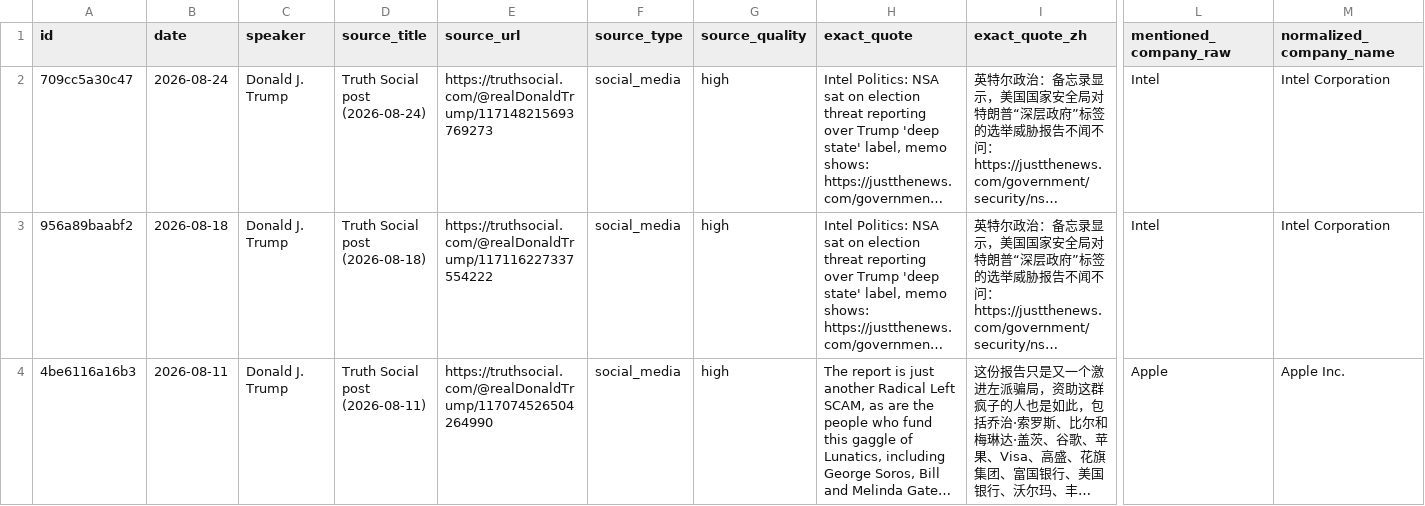
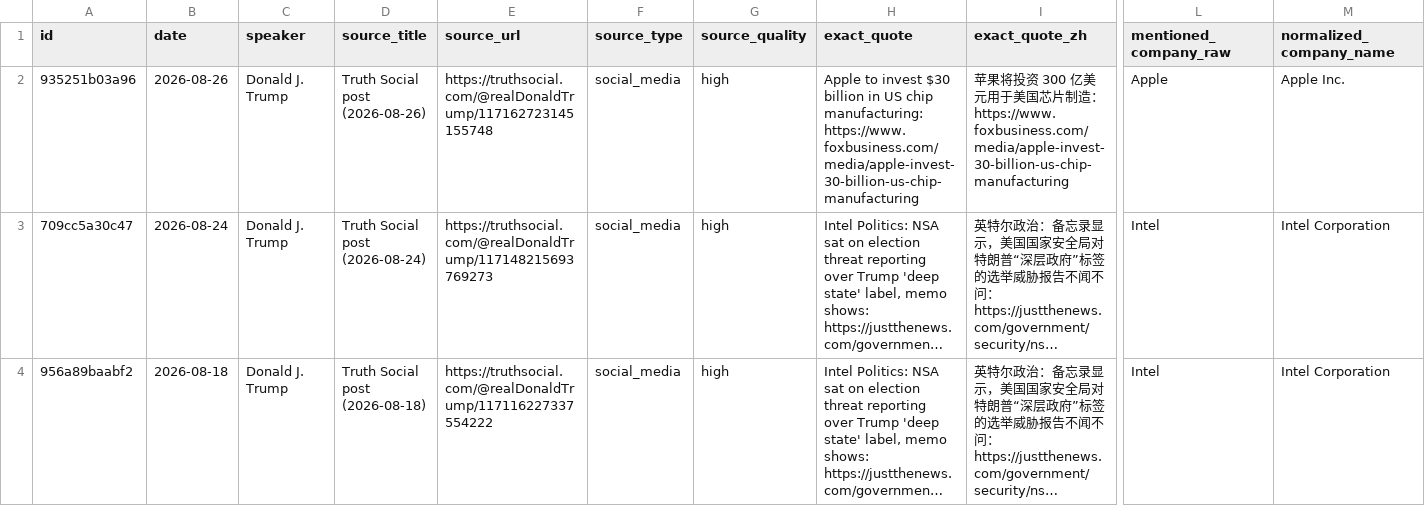
Before and after one commit to anthonyboone/trump-company-tracker, a CSV file: outputs/trump_company_mentions.csv, drawn as a sheet; only a part is shown, gaps mark what is left out; the shorter side is filled out with more unchanged rows; long unchanged cells end in …; rows hold the shown columns only; the diff names each change by its address in the sheet, - before the commit and + after, or states it on an @@ line.

```diff
--- a/outputs/trump_company_mentions.csv
+++ b/outputs/trump_company_mentions.csv
+row 2: 935251b03a96 | 2026-08-26 | Donald J. Trump | Truth Social post (2026-08-26) | https://truthsocial.com/@realDonaldTrump/117162723145155748 | social_media | high | Apple to invest $30 billion in US chip manufacturing: https://www.foxbusiness.com/media/apple-invest-30-billion-us-chip-manufacturing | 苹果将投资 300 亿美元用于美国芯片制造：https://www.foxbusiness.com/media/apple-invest-30-billion-us-chip-manufacturing | Apple | Apple Inc.
```
Also changed, not shown: 4 other files.
